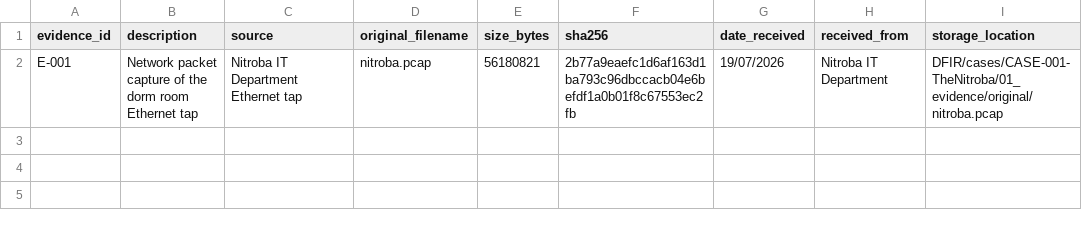
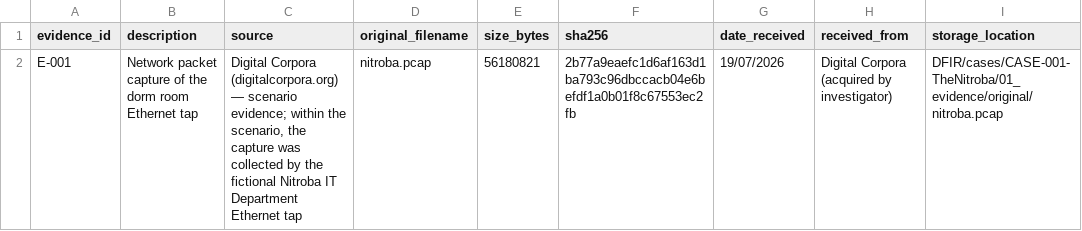
Before and after one commit to an2in/Idosomelabsff, a CSV file: DFIR/cases/CASE-001-TheNitroba/01_evidence/evidence_register.csv, drawn as a sheet; only a part is shown; the diff names each change by its address in the sheet, - before the commit and + after, or states it on an @@ line.

Commit message:
chore: update case documentation to clarify evidence sourcing and refine attribution findings

```diff
--- a/DFIR/cases/CASE-001-TheNitroba/01_evidence/evidence_register.csv
+++ b/DFIR/cases/CASE-001-TheNitroba/01_evidence/evidence_register.csv
-C2 (source): Nitroba IT…
+C2 (source): Digital Corpora (digitalcorpora.org) — scenario evidence; within the scenario, the capture was collected by the fictional Nitroba IT…
-H2 (received_from): Nitroba IT Department
+H2 (received_from): Digital Corpora (acquired by investigator)
```
Also changed, not shown: 3 other files.
